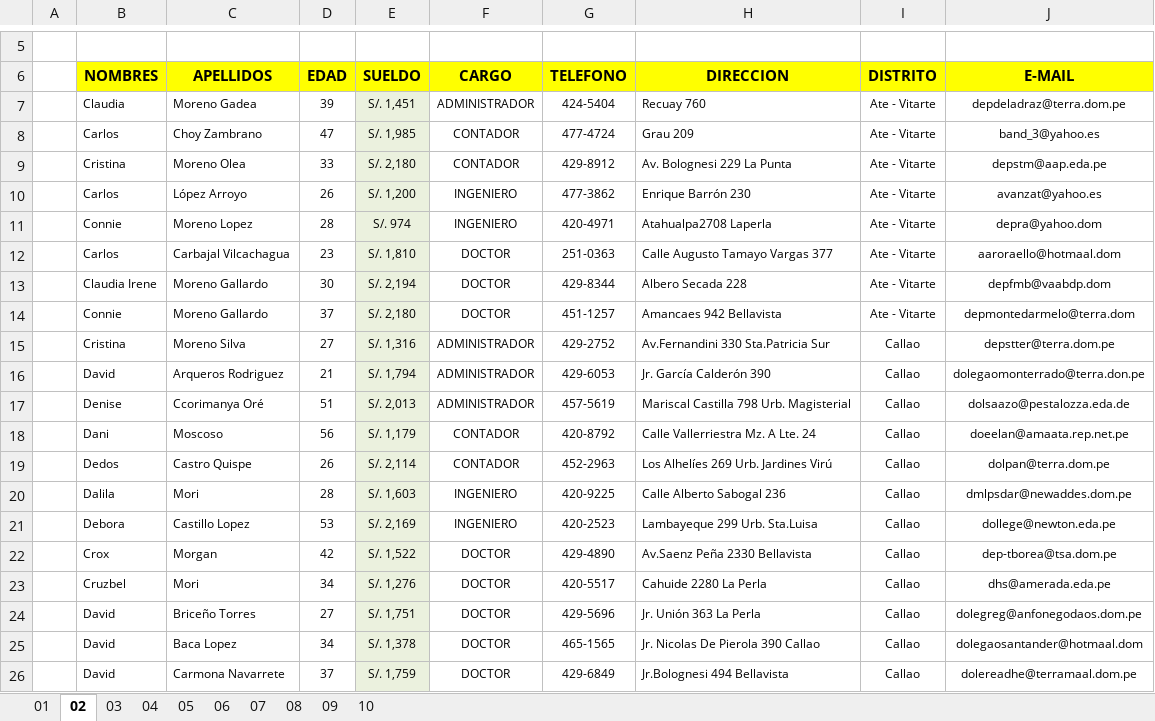
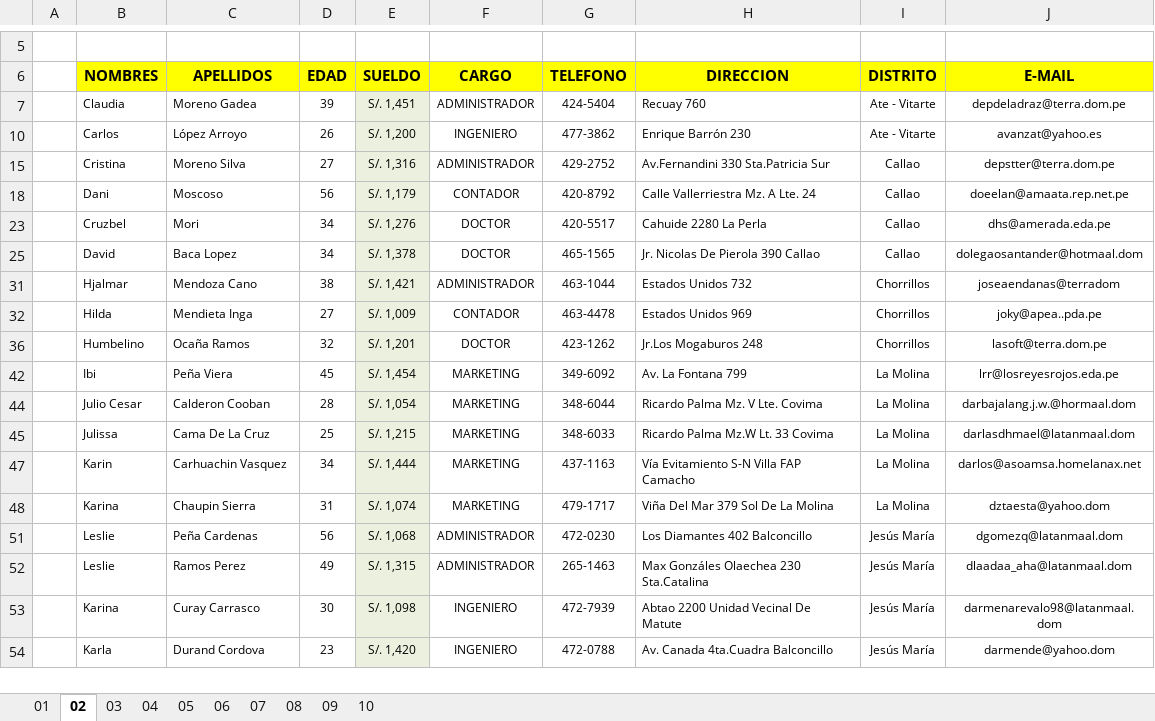
Before and after one commit to rickymuvel/Excel6y7, an Excel workbook: IIT-25-05/PARTE II/CLASE/Ejercicios Integradores Tema 08.xlsx, sheet 02, drawn as a sheet; only a part is shown, gaps mark what is left out; the shorter side is filled out with more unchanged rows; values as stored, in another font and other column widths than the file's, no borders; charts and pictures not drawn; the diff covers the shown part only; the diff names each change by its address in the sheet, - before the commit and + after, or states it on an @@ line.

```diff
--- a/IIT-25-05/PARTE II/CLASE/Ejercicios Integradores Tema 08.xlsx (sheet 02)
+++ b/IIT-25-05/PARTE II/CLASE/Ejercicios Integradores Tema 08.xlsx (sheet 02)
@@ row 8 hidden:  | Carlos | Choy Zambrano | 47 | S/. 1,985 | CONTADOR | 477-4724 | Grau 209 | Ate - Vitarte | band_3@yahoo.es @@
@@ row 9 hidden:  | Cristina | Moreno Olea | 33 | S/. 2,180 | CONTADOR | 429-8912 | Av. Bolognesi 229 La Punta | Ate - Vitarte | depstm@aap.eda.pe @@
@@ row 11 hidden:  | Connie | Moreno Lopez | 28 | S/. 974 | INGENIERO | 420-4971 | Atahualpa2708 Laperla | Ate - Vitarte | depra@yahoo.dom @@
@@ row 12 hidden:  | Carlos | Carbajal Vilcachagua | 23 | S/. 1,810 | DOCTOR | 251-0363 | Calle Augusto Tamayo Vargas 377 | Ate - Vitarte | aaroraello@hotmaal.dom @@
@@ row 13 hidden:  | Claudia Irene | Moreno Gallardo | 30 | S/. 2,194 | DOCTOR | 429-8344 | Albero Secada 228 | Ate - Vitarte | depfmb@vaabdp.dom @@
@@ row 14 hidden:  | Connie | Moreno Gallardo | 37 | S/. 2,180 | DOCTOR | 451-1257 | Amancaes 942 Bellavista | Ate - Vitarte | depmontedarmelo@terra.dom @@
@@ row 16 hidden:  | David | Arqueros Rodriguez | 21 | S/. 1,794 | ADMINISTRADOR | 429-6053 | Jr. García Calderón 390 | Callao | dolegaomonterrado@terra.don.pe @@
@@ row 17 hidden:  | Denise | Ccorimanya Oré | 51 | S/. 2,013 | ADMINISTRADOR | 457-5619 | Mariscal Castilla 798 Urb. Magisterial | Callao | dolsaazo@pestalozza.eda.de @@
@@ row 19 hidden:  | Dedos | Castro Quispe | 26 | S/. 2,114 | CONTADOR | 452-2963 | Los Alhelíes 269 Urb. Jardines Virú | Callao | dolpan@terra.dom.pe @@
@@ row 20 hidden:  | Dalila | Mori | 28 | S/. 1,603 | INGENIERO | 420-9225 | Calle Alberto Sabogal 236 | Callao | dmlpsdar@newaddes.dom.pe @@
@@ row 21 hidden:  | Debora | Castillo Lopez | 53 | S/. 2,169 | INGENIERO | 420-2523 | Lambayeque 299 Urb. Sta.Luisa | Callao | dollege@newton.eda.pe @@
@@ row 22 hidden:  | Crox | Morgan | 42 | S/. 1,522 | DOCTOR | 429-4890 | Av.Saenz Peña 2330 Bellavista | Callao | dep-tborea@tsa.dom.pe @@
@@ row 24 hidden:  | David | Briceño Torres | 27 | S/. 1,751 | DOCTOR | 429-5696 | Jr. Unión 363 La Perla | Callao | dolegreg@anfonegodaos.dom.pe @@
@@ row 26 hidden:  | David | Carmona Navarrete | 37 | S/. 1,759 | DOCTOR | 429-6849 | Jr.Bolognesi 494 Bellavista | Callao | dolereadhe@terramaal.dom.pe @@
```
Also changed, not shown: 48 hidden or unhidden rows elsewhere in this sheet, sheet 01, sheet 06, sheet 04, sheet 05, sheet 03, charts or pictures.
